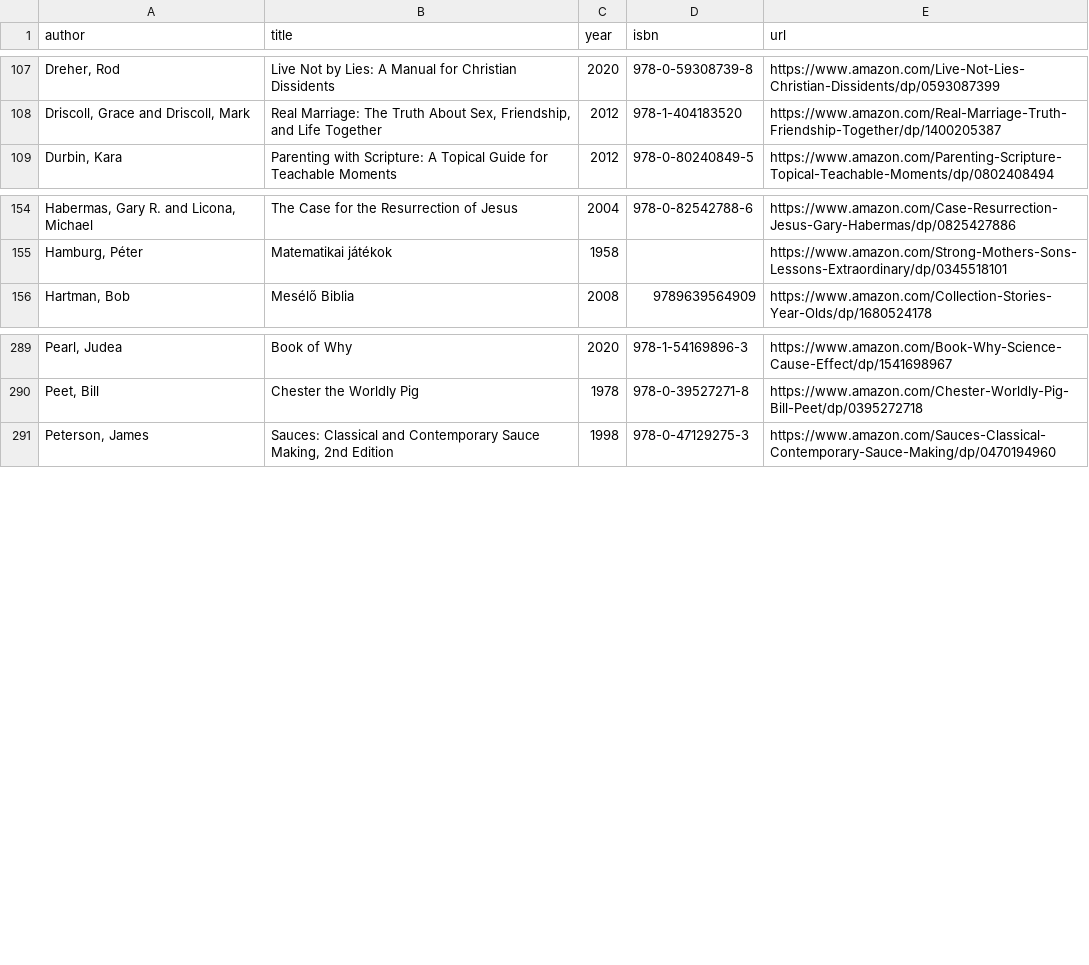
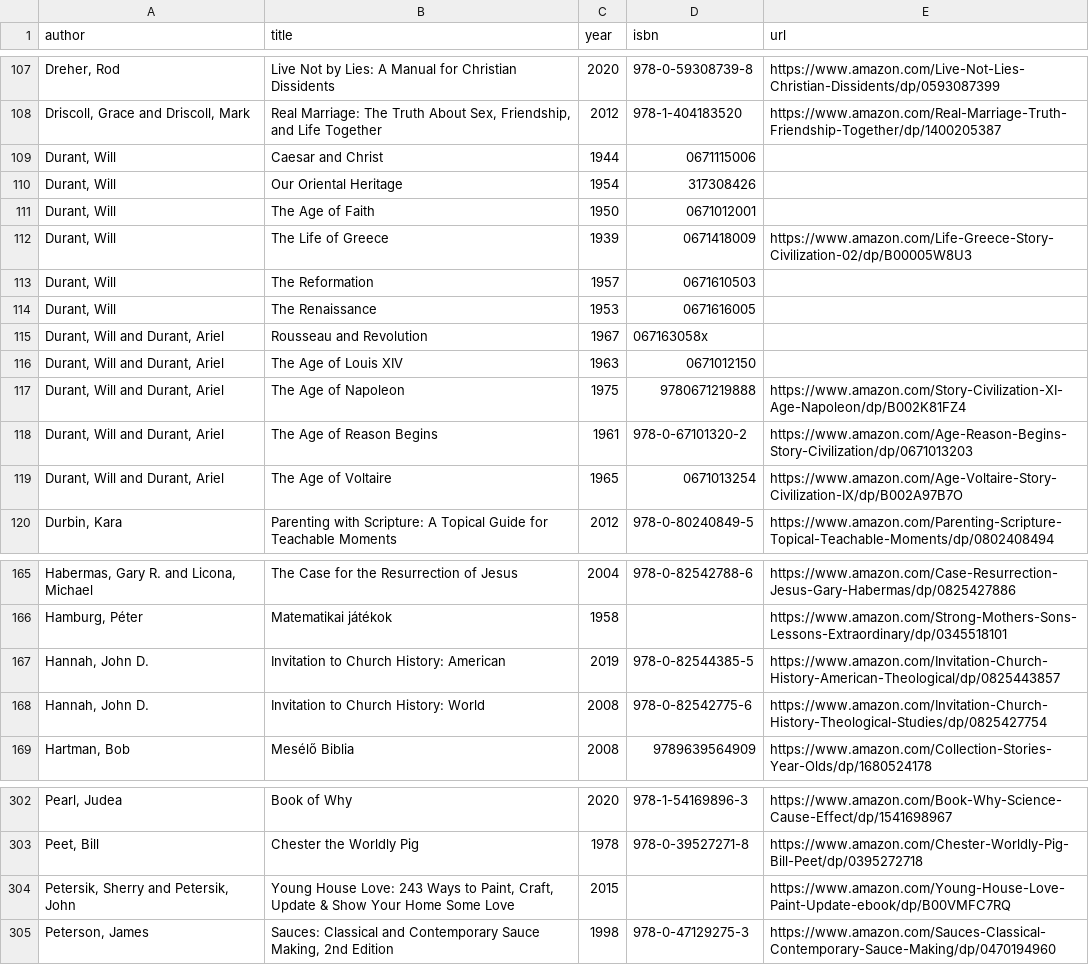
Before and after one commit to vektor8891/notes, a CSV file: _data/books.csv, drawn as a sheet; only a part is shown, gaps mark what is left out; the diff names each change by its address in the sheet, - before the commit and + after, or states it on an @@ line.

Commit message:
update books

```diff
--- a/_data/books.csv
+++ b/_data/books.csv
+row 109: Durant, Will | Caesar and Christ | 1944 | 0671115006
+row 110: Durant, Will | Our Oriental Heritage | 1954 | 317308426
+row 111: Durant, Will | The Age of Faith | 1950 | 0671012001
+row 112: Durant, Will | The Life of Greece | 1939 | 0671418009 | https://www.amazon.com/Life-Greece-Story-Civilization-02/dp/B00005W8U3
+row 113: Durant, Will | The Reformation | 1957 | 0671610503
+row 114: Durant, Will | The Renaissance | 1953 | 0671616005
+row 115: Durant, Will and Durant, Ariel | Rousseau and Revolution | 1967 | 067163058x
+row 116: Durant, Will and Durant, Ariel | The Age of Louis XIV | 1963 | 0671012150
+row 117: Durant, Will and Durant, Ariel | The Age of Napoleon | 1975 | 9780671219888 | https://www.amazon.com/Story-Civilization-XI-Age-Napoleon/dp/B002K81FZ4
+row 118: Durant, Will and Durant, Ariel | The Age of Reason Begins | 1961 | 978-0-67101320-2 | https://www.amazon.com/Age-Reason-Begins-Story-Civilization/dp/0671013203
+row 119: Durant, Will and Durant, Ariel | The Age of Voltaire | 1965 | 0671013254 | https://www.amazon.com/Age-Voltaire-Story-Civilization-IX/dp/B002A97B7O
+row 167: Hannah, John D. | Invitation to Church History: American | 2019 | 978-0-82544385-5 | https://www.amazon.com/Invitation-Church-History-American-Theological/dp/0825443857
+row 168: Hannah, John D. | Invitation to Church History: World | 2008 | 978-0-82542775-6 | https://www.amazon.com/Invitation-Church-History-Theological-Studies/dp/0825427754
+row 304: Petersik, Sherry and Petersik, John | Young House Love: 243 Ways to Paint, Craft, Update & Show Your Home Some Love | 2015 |  | https://www.amazon.com/Young-House-Love-Paint-Update-ebook/dp/B00VMFC7RQ
```
